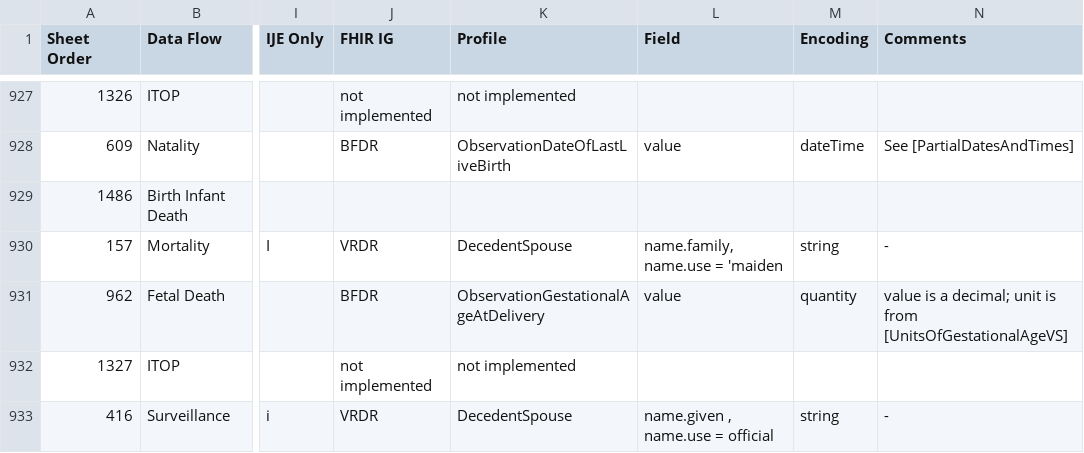
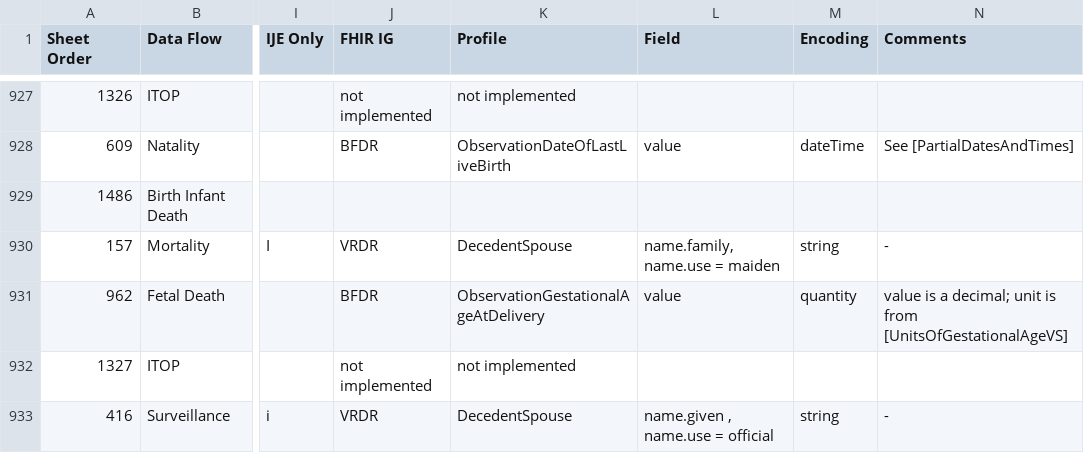
Before and after one commit to nightingaleproject/vital_records_sheets, a CSV file: IJE_File_Layouts_and_FHIR_Mapping_24-06-21.csv, drawn as a sheet; only a part is shown, gaps mark what is left out; the diff names each change by its address in the sheet, - before the commit and + after, or states it on an @@ line.

Commit message:
remove apostrophe typo

```diff
--- a/IJE_File_Layouts_and_FHIR_Mapping_24-06-21.csv
+++ b/IJE_File_Layouts_and_FHIR_Mapping_24-06-21.csv
-L930 (Field): name.family, name.use = 'maiden
+L930 (Field): name.family, name.use = maiden
```
